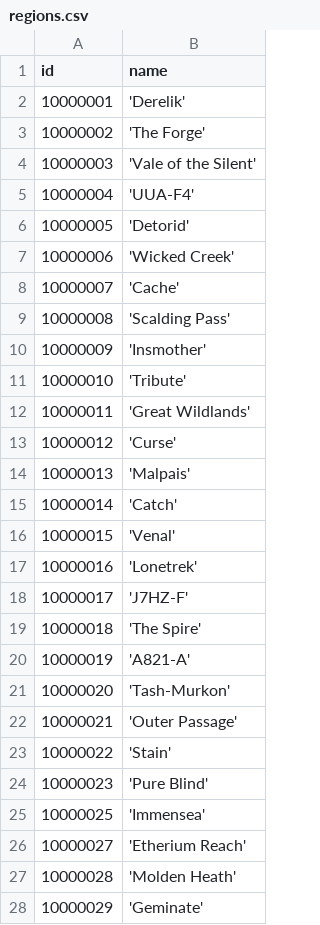
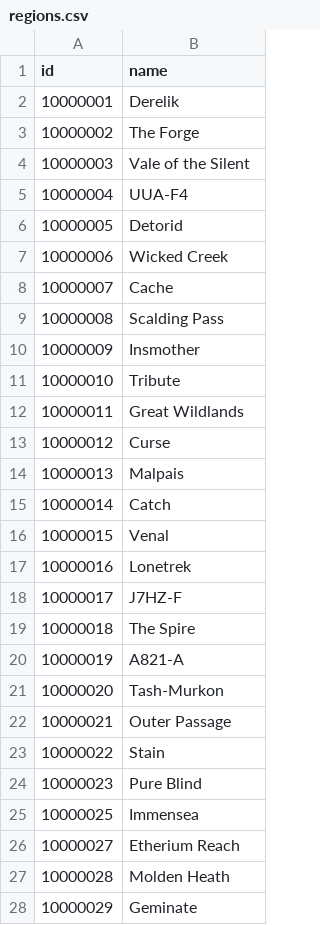
Before and after one commit to ash-weaver/eve-online-general-store-helper, a CSV file: csv/geography/regions.csv, drawn as a sheet; only a part is shown; the diff covers the shown part only.

```diff
--- a/csv/geography/regions.csv
+++ b/csv/geography/regions.csv
@@ -1,28 +1,28 @@
 id,name
-10000001,'Derelik'
-10000002,'The Forge'
-10000003,'Vale of the Silent'
-10000004,'UUA-F4'
-10000005,'Detorid'
-10000006,'Wicked Creek'
-10000007,'Cache'
-10000008,'Scalding Pass'
-10000009,'Insmother'
-10000010,'Tribute'
-10000011,'Great Wildlands'
-10000012,'Curse'
-10000013,'Malpais'
-10000014,'Catch'
-10000015,'Venal'
-10000016,'Lonetrek'
-10000017,'J7HZ-F'
-10000018,'The Spire'
-10000019,'A821-A'
-10000020,'Tash-Murkon'
-10000021,'Outer Passage'
-10000022,'Stain'
-10000023,'Pure Blind'
-10000025,'Immensea'
-10000027,'Etherium Reach'
-10000028,'Molden Heath'
-10000029,'Geminate'
+10000001,Derelik
+10000002,The Forge
+10000003,Vale of the Silent
+10000004,UUA-F4
+10000005,Detorid
+10000006,Wicked Creek
+10000007,Cache
+10000008,Scalding Pass
+10000009,Insmother
+10000010,Tribute
+10000011,Great Wildlands
+10000012,Curse
+10000013,Malpais
+10000014,Catch
+10000015,Venal
+10000016,Lonetrek
+10000017,J7HZ-F
+10000018,The Spire
+10000019,A821-A
+10000020,Tash-Murkon
+10000021,Outer Passage
+10000022,Stain
+10000023,Pure Blind
+10000025,Immensea
+10000027,Etherium Reach
+10000028,Molden Heath
+10000029,Geminate
```
Also changed, not shown: 85 edited cells elsewhere in this file, csv/geography/constellations.csv, 2 other files.
